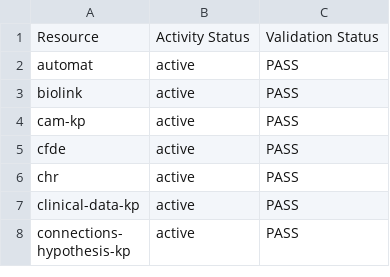
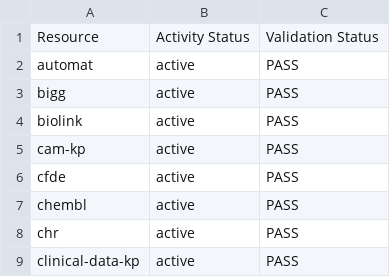
Before and after one commit to Knowledge-Graph-Hub/kg-registry, a CSV file: reports/metadata-grid.csv, drawn as a sheet; only a part is shown; the shorter side is filled out with more unchanged rows; the diff names each change by its address in the sheet, - before the commit and + after, or states it on an @@ line.

```diff
--- a/reports/metadata-grid.csv
+++ b/reports/metadata-grid.csv
+row 3: bigg | active | PASS
+row 7: chembl | active | PASS
```
Also changed, not shown: 5 other files.
